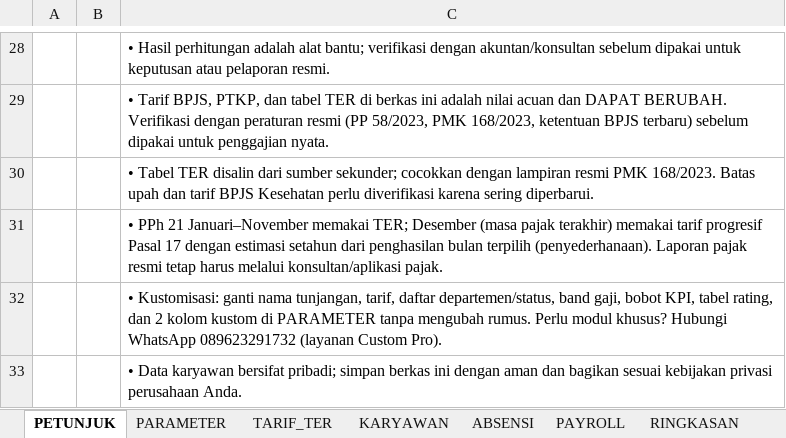
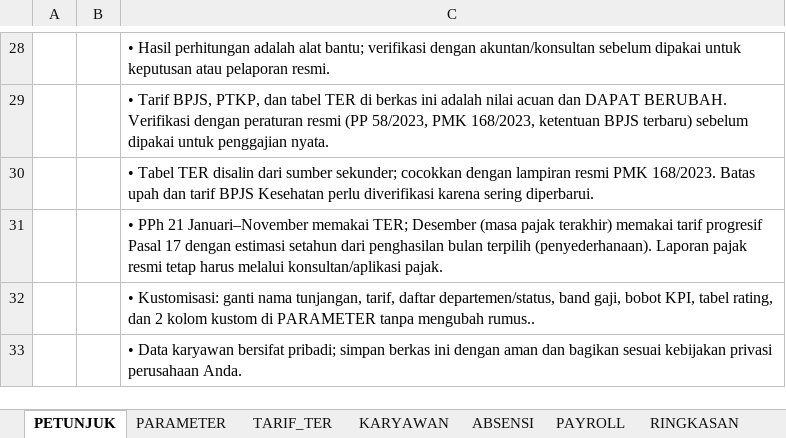
Before and after one commit to iqbalmantam/Mantam-product, an Excel workbook: demo-excel/11-HRMS-Enterprise-demo.xlsx, sheet PETUNJUK, drawn as a sheet; only a part is shown, gaps mark what is left out; values as stored, in another font and other column widths than the file's, no borders; the diff names each change by its address in the sheet, - before the commit and + after, or states it on an @@ line.

```diff
--- a/demo-excel/11-HRMS-Enterprise-demo.xlsx (sheet PETUNJUK)
+++ b/demo-excel/11-HRMS-Enterprise-demo.xlsx (sheet PETUNJUK)
-C32: …tanpa mengubah rumus. Perlu modul khusus? Hubungi WhatsApp 089623291732 (layanan Custom Pro).
+C32: …tanpa mengubah rumus..
```
Also changed, not shown: demo-excel/01-Mini-Akuntansi-demo.xlsx, demo-excel/02-Aging-Piutang-Utang-demo.xlsx, 20 other files.
